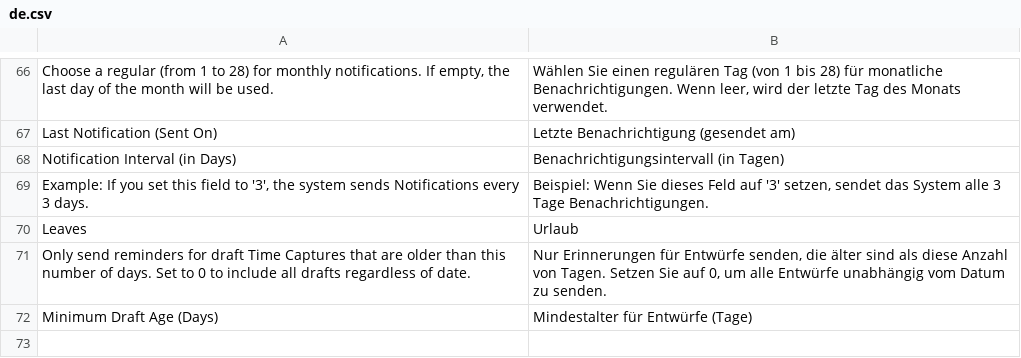
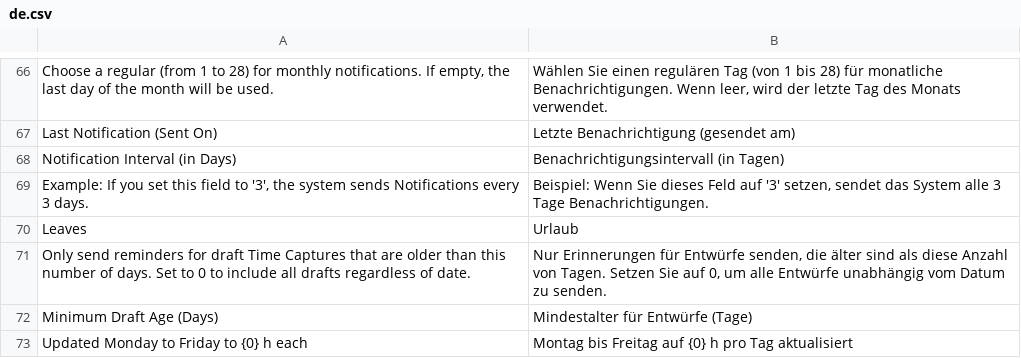
Before and after one commit to alyf-de/time_capture, a CSV file: time_capture/translations/de.csv, drawn as a sheet; only a part is shown, gaps mark what is left out.

```diff
--- a/time_capture/translations/de.csv
+++ b/time_capture/translations/de.csv
@@ -72 +72,2 @@ Leaves,Urlaub,
 Minimum Draft Age (Days),Mindestalter für Entwürfe (Tage),
+Updated Monday to Friday to {0} h each,Montag bis Freitag auf {0} h pro Tag aktualisiert,
```
Also changed, not shown: 2 other files.
